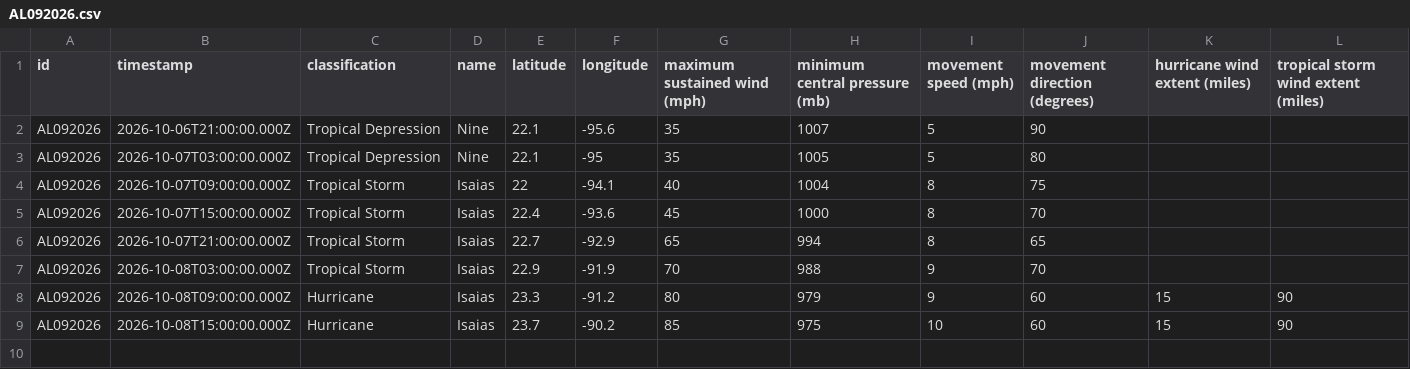
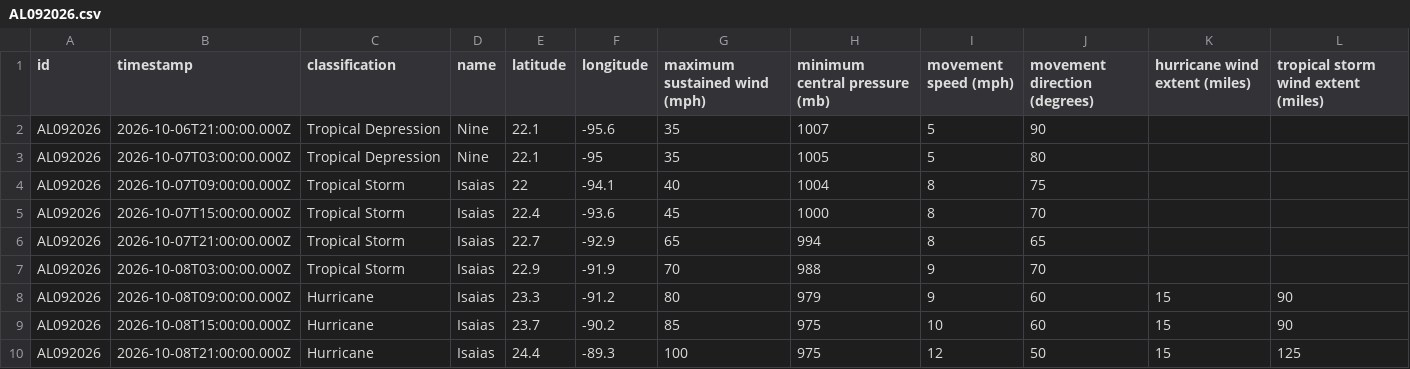
Before and after one commit to mgwalker/atlantic-hurricanes, a CSV file: data/csv/AL092026.csv, drawn as a sheet.

```diff
--- a/data/csv/AL092026.csv
+++ b/data/csv/AL092026.csv
@@ -9 +9,2 @@ AL092026,2026-10-08T09:00:00.000Z,Hurricane,Isaias,23.3,-91.2,80,979,9,60,15,90
 AL092026,2026-10-08T15:00:00.000Z,Hurricane,Isaias,23.7,-90.2,85,975,10,60,15,90
+AL092026,2026-10-08T21:00:00.000Z,Hurricane,Isaias,24.4,-89.3,100,975,12,50,15,125
```
Also changed, not shown: 7 other files.
